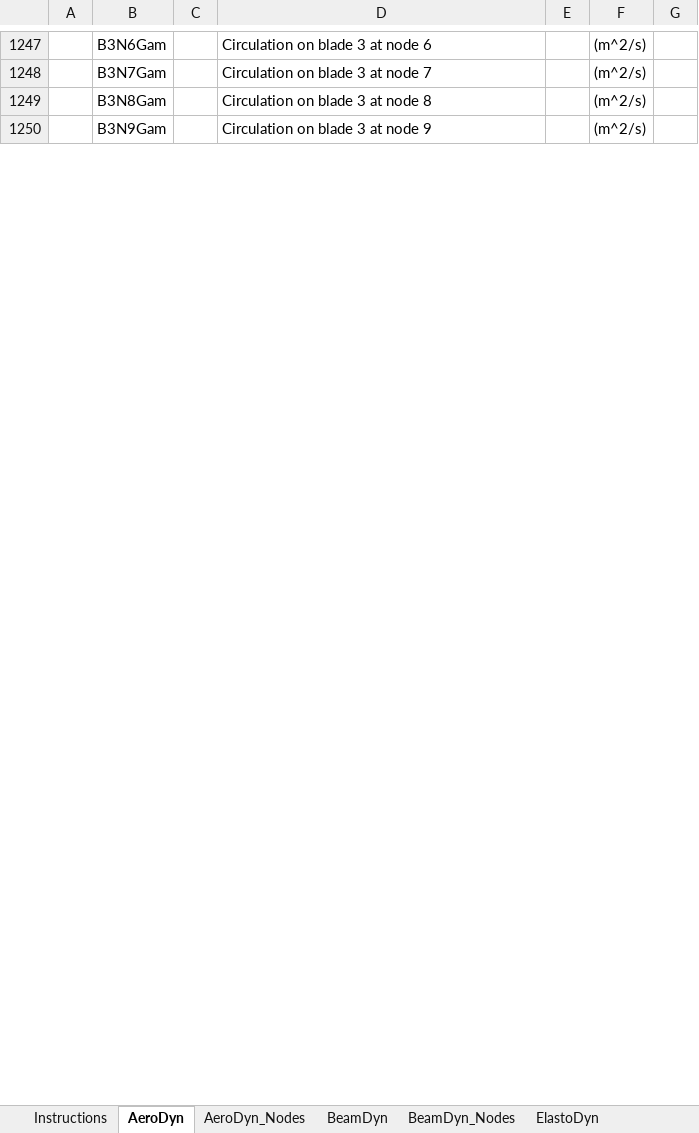
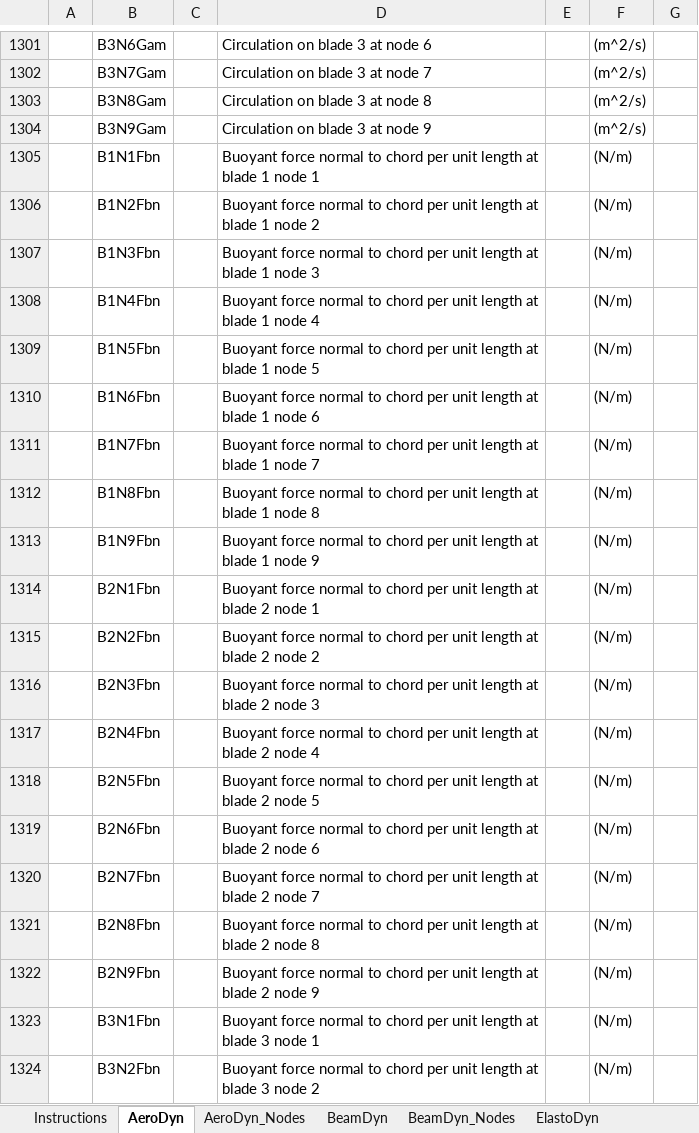
Before and after one commit to Koods22/OpenFAST_TID, an Excel workbook: docs/OtherSupporting/OutListParameters.xlsx, sheet AeroDyn, drawn as a sheet; only a part is shown, gaps mark what is left out; values as stored, in another font and other column widths than the file's, no borders; the diff covers the shown part only; the diff names each change by its address in the sheet, - before the commit and + after, or states it on an @@ line.

```diff
--- a/docs/OtherSupporting/OutListParameters.xlsx (sheet AeroDyn)
+++ b/docs/OtherSupporting/OutListParameters.xlsx (sheet AeroDyn)
+row 1305:  | B1N1Fbn |  | Buoyant force normal to chord per unit length at blade 1 node 1 |  | (N/m)
+row 1306:  | B1N2Fbn |  | Buoyant force normal to chord per unit length at blade 1 node 2 |  | (N/m)
+row 1307:  | B1N3Fbn |  | Buoyant force normal to chord per unit length at blade 1 node 3 |  | (N/m)
+row 1308:  | B1N4Fbn |  | Buoyant force normal to chord per unit length at blade 1 node 4 |  | (N/m)
+row 1309:  | B1N5Fbn |  | Buoyant force normal to chord per unit length at blade 1 node 5 |  | (N/m)
+row 1310:  | B1N6Fbn |  | Buoyant force normal to chord per unit length at blade 1 node 6 |  | (N/m)
+row 1311:  | B1N7Fbn |  | Buoyant force normal to chord per unit length at blade 1 node 7 |  | (N/m)
+row 1312:  | B1N8Fbn |  | Buoyant force normal to chord per unit length at blade 1 node 8 |  | (N/m)
+row 1313:  | B1N9Fbn |  | Buoyant force normal to chord per unit length at blade 1 node 9 |  | (N/m)
+row 1314:  | B2N1Fbn |  | Buoyant force normal to chord per unit length at blade 2 node 1 |  | (N/m)
+row 1315:  | B2N2Fbn |  | Buoyant force normal to chord per unit length at blade 2 node 2 |  | (N/m)
+row 1316:  | B2N3Fbn |  | Buoyant force normal to chord per unit length at blade 2 node 3 |  | (N/m)
+row 1317:  | B2N4Fbn |  | Buoyant force normal to chord per unit length at blade 2 node 4 |  | (N/m)
+row 1318:  | B2N5Fbn |  | Buoyant force normal to chord per unit length at blade 2 node 5 |  | (N/m)
+row 1319:  | B2N6Fbn |  | Buoyant force normal to chord per unit length at blade 2 node 6 |  | (N/m)
+row 1320:  | B2N7Fbn |  | Buoyant force normal to chord per unit length at blade 2 node 7 |  | (N/m)
+row 1321:  | B2N8Fbn |  | Buoyant force normal to chord per unit length at blade 2 node 8 |  | (N/m)
+row 1322:  | B2N9Fbn |  | Buoyant force normal to chord per unit length at blade 2 node 9 |  | (N/m)
+row 1323:  | B3N1Fbn |  | Buoyant force normal to chord per unit length at blade 3 node 1 |  | (N/m)
+row 1324:  | B3N2Fbn |  | Buoyant force normal to chord per unit length at blade 3 node 2 |  | (N/m)
```
Also changed, not shown: 233 added rows and 136 edited cells elsewhere in this sheet, sheet FAST_Farm, sheet InflowWind, sheet ServoDyn, sheet AeroDyn_Nodes, sheet Instructions, other sheet tabs, 23 other files.
